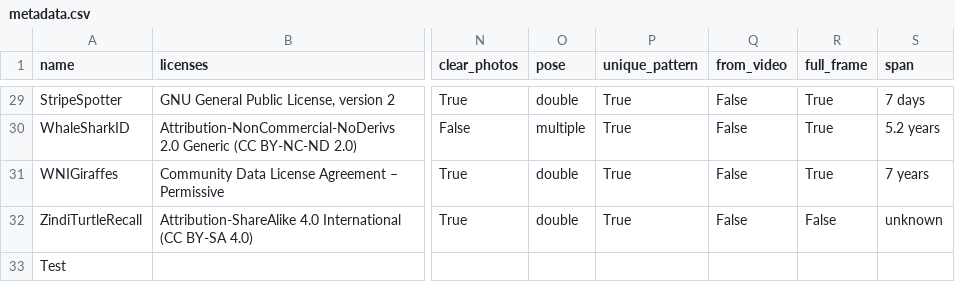
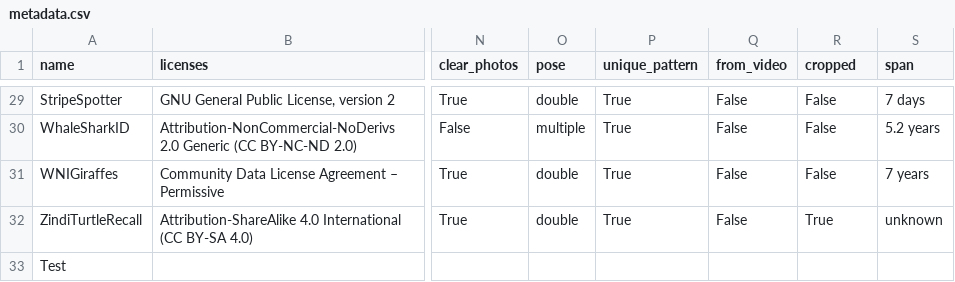
Before and after one commit to WildlifeDatasets/wildlife-datasets, a CSV file: wildlife_datasets/datasets/metadata.csv, drawn as a sheet; only a part is shown, gaps mark what is left out; the diff covers the shown part only; the diff names each change by its address in the sheet, - before the commit and + after, or states it on an @@ line.

Commit message:
Changed full frame to cropped

```diff
--- a/wildlife_datasets/datasets/metadata.csv
+++ b/wildlife_datasets/datasets/metadata.csv
-R1: full_frame
+R1: cropped
-R29:R31 (cropped): True
+R29:R31 (cropped): False
-R32 (cropped): False
+R32 (cropped): True
```
Also changed, not shown: 27 edited cells elsewhere in this file.
